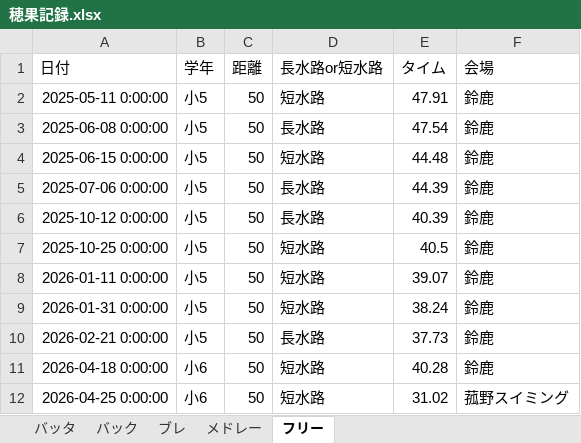
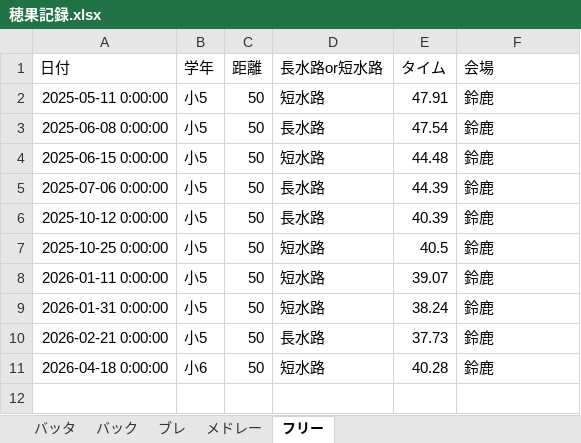
Before and after one commit to shimo2829/honoka-swim, an Excel workbook: 穂果記録.xlsx, sheet フリー, drawn as a sheet; values as stored, in another font and other column widths than the file's, no borders; the diff names each change by its address in the sheet, - before the commit and + after, or states it on an @@ line.

Commit message:
Delete record: フリー 50m

```diff
--- a/穂果記録.xlsx (sheet フリー)
+++ b/穂果記録.xlsx (sheet フリー)
-row 12: 2026-04-25 0:00:00 | 小6 | 50 | 短水路 | 31.02 | 菰野スイミング
```
